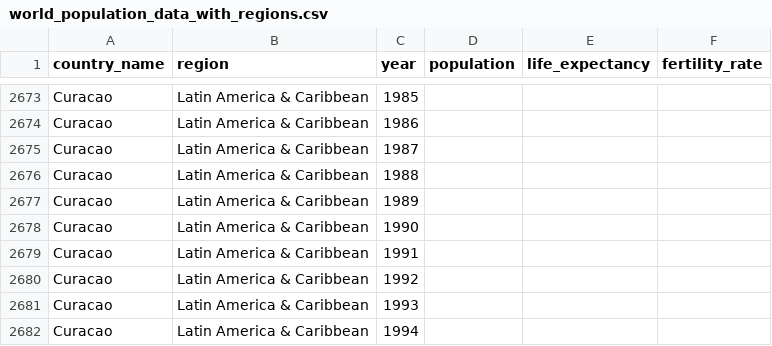
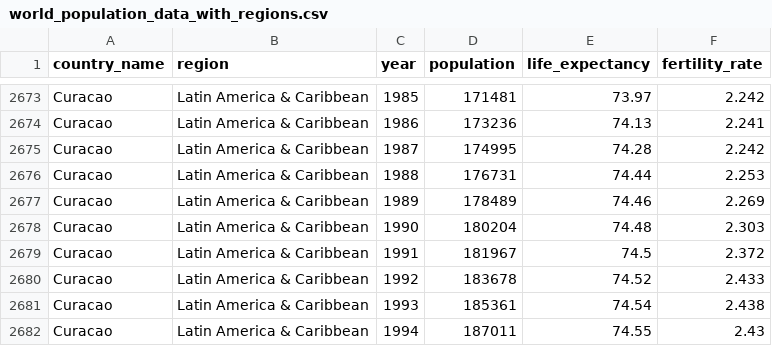
Before and after one commit to mmgmaduranga/mmgmaduranga.github.io, a CSV file: world_population_data_with_regions.csv, drawn as a sheet; only a part is shown, gaps mark what is left out; the diff covers the shown part only; the diff names each change by its address in the sheet, - before the commit and + after, or states it on an @@ line.

Commit message:
Update world_population_data_with_regions.csv

```diff
--- a/world_population_data_with_regions.csv
+++ b/world_population_data_with_regions.csv
-D2673 (population): (empty)
+D2673 (population): 171481
-E2673 (life_expectancy): (empty)
+E2673 (life_expectancy): 73.97
-F2673 (fertility_rate): (empty)
+F2673 (fertility_rate): 2.242
-D2674 (population): (empty)
+D2674 (population): 173236
-E2674 (life_expectancy): (empty)
+E2674 (life_expectancy): 74.13
-F2674 (fertility_rate): (empty)
+F2674 (fertility_rate): 2.241
-D2675 (population): (empty)
+D2675 (population): 174995
-E2675 (life_expectancy): (empty)
+E2675 (life_expectancy): 74.28
-F2675 (fertility_rate): (empty)
+F2675 (fertility_rate): 2.242
-D2676 (population): (empty)
+D2676 (population): 176731
-E2676 (life_expectancy): (empty)
+E2676 (life_expectancy): 74.44
-F2676 (fertility_rate): (empty)
+F2676 (fertility_rate): 2.253
-D2677 (population): (empty)
+D2677 (population): 178489
-E2677 (life_expectancy): (empty)
+E2677 (life_expectancy): 74.46
-F2677 (fertility_rate): (empty)
+F2677 (fertility_rate): 2.269
-D2678 (population): (empty)
+D2678 (population): 180204
-E2678 (life_expectancy): (empty)
+E2678 (life_expectancy): 74.48
-F2678 (fertility_rate): (empty)
+F2678 (fertility_rate): 2.303
-D2679 (population): (empty)
+D2679 (population): 181967
-E2679 (life_expectancy): (empty)
+E2679 (life_expectancy): 74.5
-F2679 (fertility_rate): (empty)
+F2679 (fertility_rate): 2.372
-D2680 (population): (empty)
+D2680 (population): 183678
-E2680 (life_expectancy): (empty)
+E2680 (life_expectancy): 74.52
-F2680 (fertility_rate): (empty)
+F2680 (fertility_rate): 2.433
-D2681 (population): (empty)
+D2681 (population): 185361
-E2681 (life_expectancy): (empty)
+E2681 (life_expectancy): 74.54
-F2681 (fertility_rate): (empty)
+F2681 (fertility_rate): 2.438
-D2682 (population): (empty)
+D2682 (population): 187011
-E2682 (life_expectancy): (empty)
+E2682 (life_expectancy): 74.55
-F2682 (fertility_rate): (empty)
+F2682 (fertility_rate): 2.43
```
Also changed, not shown: 55 edited cells elsewhere in this file.
